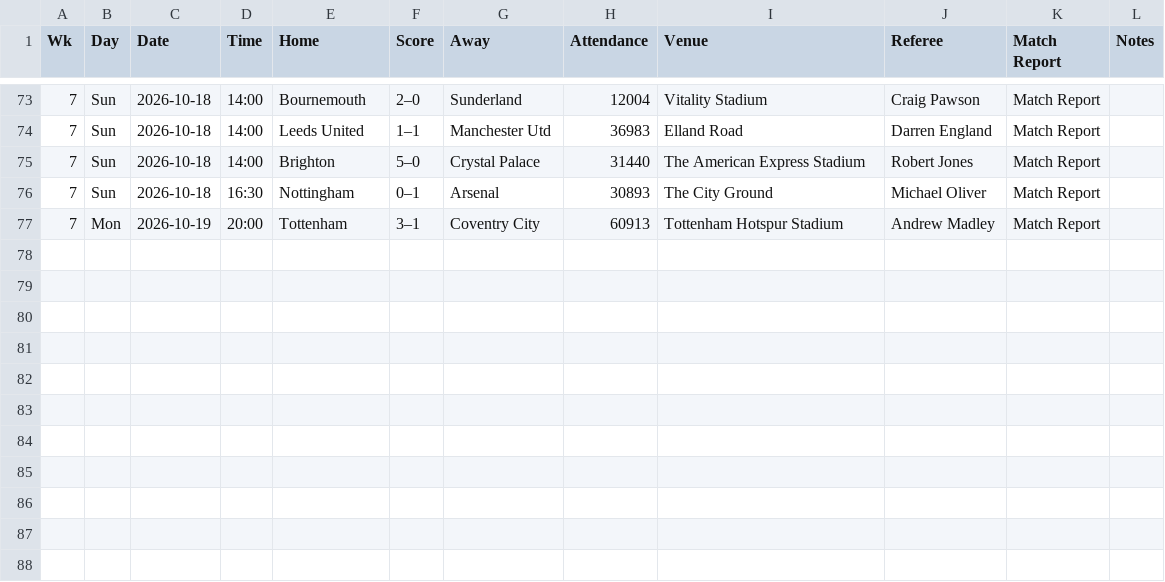
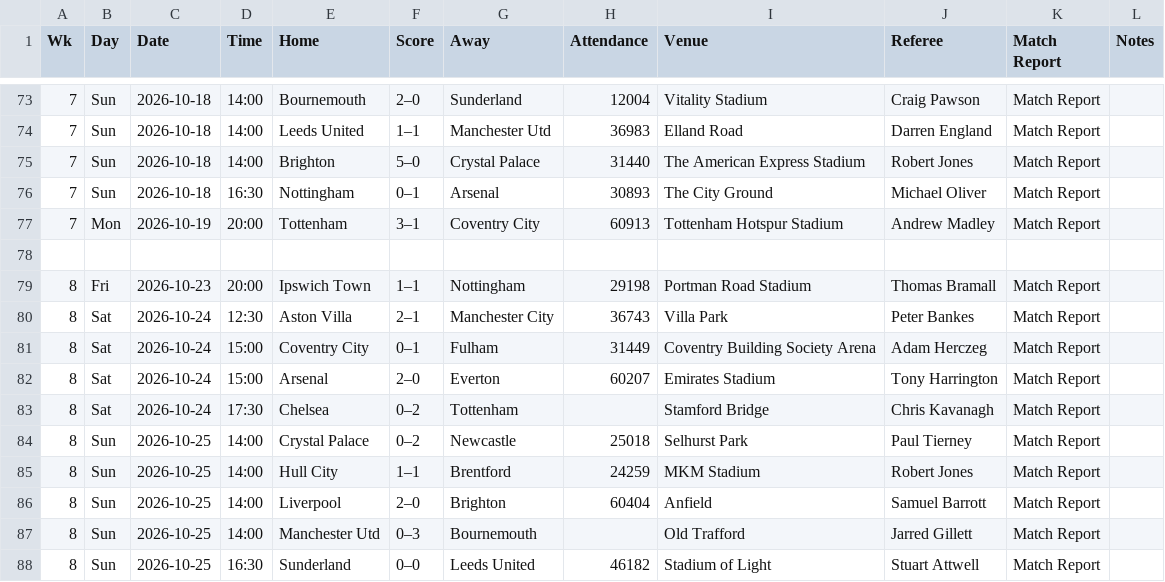
Before and after one commit to ZeNoonan/Research, a CSV file: premier_league_handicap/data/2026_2027/results.csv, drawn as a sheet; only a part is shown, gaps mark what is left out.

```diff
--- a/premier_league_handicap/data/2026_2027/results.csv
+++ b/premier_league_handicap/data/2026_2027/results.csv
@@ -77 +77,12 @@ Wk,Day,Date,Time,Home,Score,Away,Attendance,Venue,Referee,Match Report,Notes
 7,Mon,2026-10-19,20:00,Tottenham,3–1,Coventry City,60913,Tottenham Hotspur Stadium,Andrew Madley,Match Report,
+,,,,,,,,,,,
+8,Fri,2026-10-23,20:00,Ipswich Town,1–1,Nottingham,29198,Portman Road Stadium,Thomas Bramall,Match Report,
+8,Sat,2026-10-24,12:30,Aston Villa,2–1,Manchester City,36743,Villa Park,Peter Bankes,Match Report,
+8,Sat,2026-10-24,15:00,Coventry City,0–1,Fulham,31449,Coventry Building Society Arena,Adam Herczeg,Match Report,
+8,Sat,2026-10-24,15:00,Arsenal,2–0,Everton,60207,Emirates Stadium,Tony Harrington,Match Report,
+8,Sat,2026-10-24,17:30,Chelsea,0–2,Tottenham,,Stamford Bridge,Chris Kavanagh,Match Report,
+8,Sun,2026-10-25,14:00,Crystal Palace,0–2,Newcastle,25018,Selhurst Park,Paul Tierney,Match Report,
+8,Sun,2026-10-25,14:00,Hull City,1–1,Brentford,24259,MKM Stadium,Robert Jones,Match Report,
+8,Sun,2026-10-25,14:00,Liverpool,2–0,Brighton,60404,Anfield,Samuel Barrott,Match Report,
+8,Sun,2026-10-25,14:00,Manchester Utd,0–3,Bournemouth,,Old Trafford,Jarred Gillett,Match Report,
+8,Sun,2026-10-25,16:30,Sunderland,0–0,Leeds United,46182,Stadium of Light,Stuart Attwell,Match Report,
```
Also changed, not shown: 2 other files.
